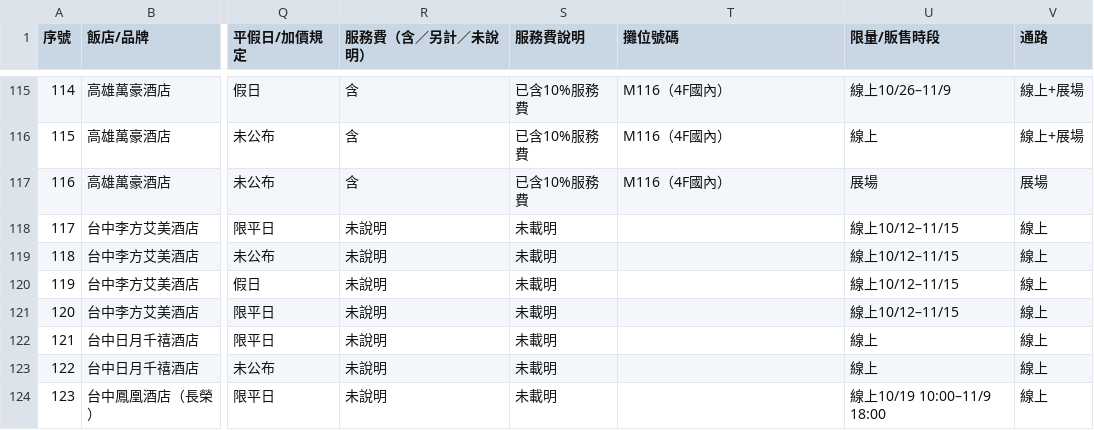
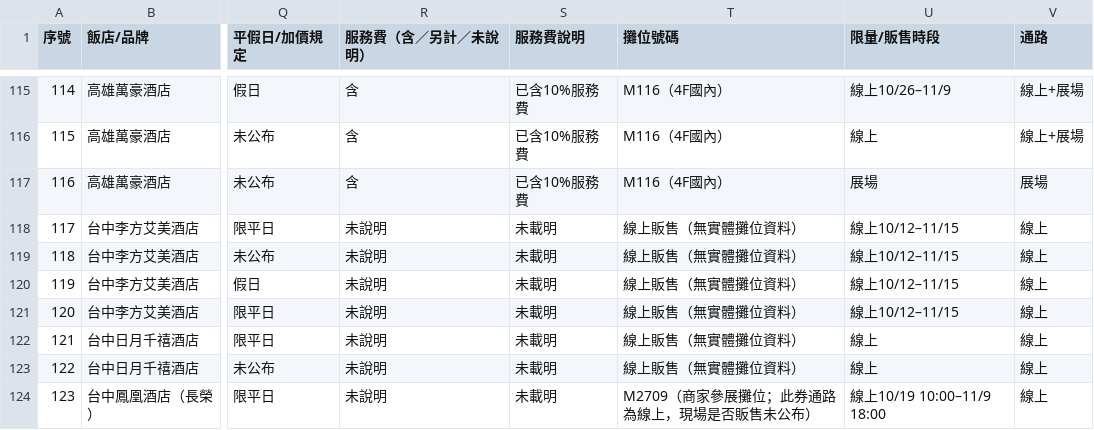
Before and after one commit to fullmodel-star/itf-2026-deals, a CSV file: 稜線/旅遊系列/ITF旅展優惠2026/02_餐飲/餐飲優惠.csv, drawn as a sheet; only a part is shown, gaps mark what is left out; the diff covers the shown part only; the diff names each change by its address in the sheet, - before the commit and + after, or states it on an @@ line.

```diff
--- a/稜線/旅遊系列/ITF旅展優惠2026/02_餐飲/餐飲優惠.csv
+++ b/稜線/旅遊系列/ITF旅展優惠2026/02_餐飲/餐飲優惠.csv
-T118:T123 (攤位號碼): (empty)
+T118:T123 (攤位號碼): 線上販售（無實體攤位資料）
-T124 (攤位號碼): (empty)
+T124 (攤位號碼): M2709（商家參展攤位；此券通路為線上，現場是否販售未公布）
```
Also changed, not shown: 15 edited cells elsewhere in this file, 3 other files.
